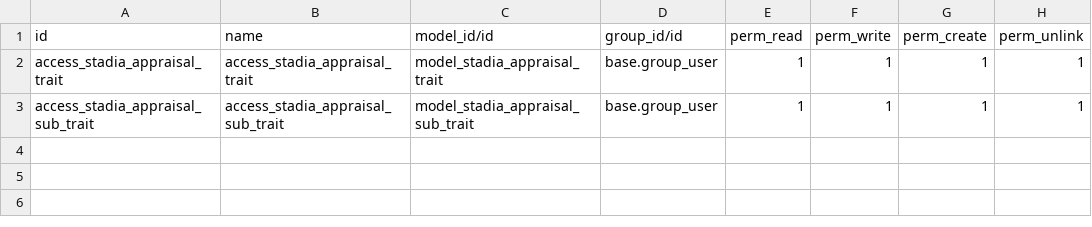
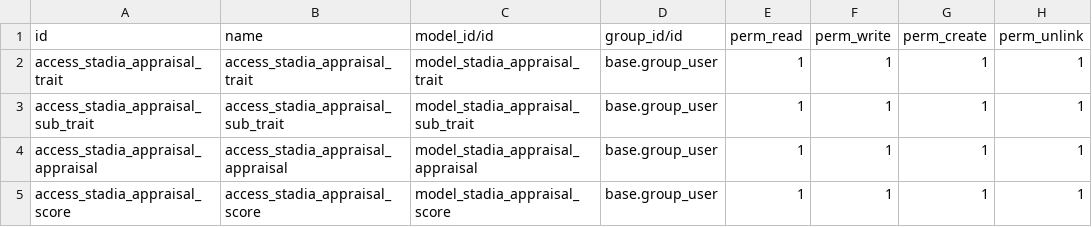
Before and after one commit to Simonbelete/odoo-modules, a CSV file: stadia/security/ir.model.access.csv, drawn as a sheet.

Commit message:
model security acess

```diff
--- a/stadia/security/ir.model.access.csv
+++ b/stadia/security/ir.model.access.csv
@@ -3 +3,3 @@ access_stadia_appraisal_trait,access_stadia_appraisal_trait,model_stadia_apprais
 access_stadia_appraisal_sub_trait,access_stadia_appraisal_sub_trait,model_stadia_appraisal_sub_trait,base.group_user,1,1,1,1
+access_stadia_appraisal_appraisal,access_stadia_appraisal_appraisal,model_stadia_appraisal_appraisal,base.group_user,1,1,1,1
+access_stadia_appraisal_score,access_stadia_appraisal_score,model_stadia_appraisal_score,base.group_user,1,1,1,1
```
